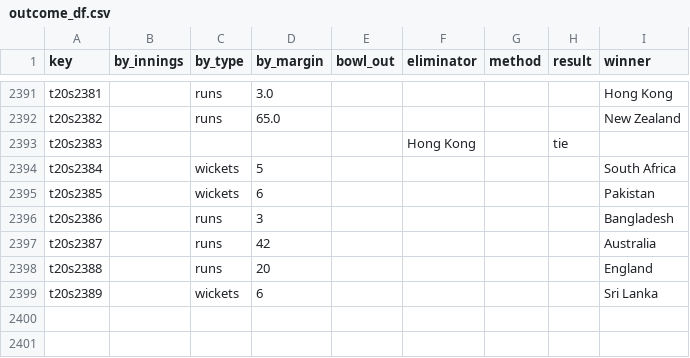
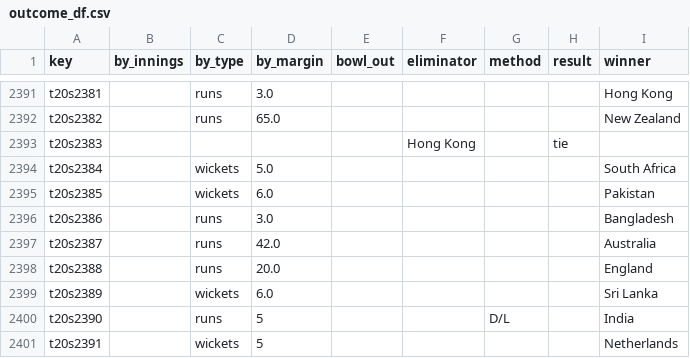
Before and after one commit to sawlachintan/cricket_data, a CSV file: t20s_data/outcome_df.csv, drawn as a sheet; only a part is shown, gaps mark what is left out.

```diff
--- a/t20s_data/outcome_df.csv
+++ b/t20s_data/outcome_df.csv
@@ -2393,7 +2393,9 @@ t20s2382,,runs,65.0,,,,,New Zealand
 t20s2383,,,,,Hong Kong,,tie,
-t20s2384,,wickets,5,,,,,South Africa
-t20s2385,,wickets,6,,,,,Pakistan
-t20s2386,,runs,3,,,,,Bangladesh
-t20s2387,,runs,42,,,,,Australia
-t20s2388,,runs,20,,,,,England
-t20s2389,,wickets,6,,,,,Sri Lanka
+t20s2384,,wickets,5.0,,,,,South Africa
+t20s2385,,wickets,6.0,,,,,Pakistan
+t20s2386,,runs,3.0,,,,,Bangladesh
+t20s2387,,runs,42.0,,,,,Australia
+t20s2388,,runs,20.0,,,,,England
+t20s2389,,wickets,6.0,,,,,Sri Lanka
+t20s2390,,runs,5,,,D/L,,India
+t20s2391,,wickets,5,,,,,Netherlands
```
Also changed, not shown: t20s_data/dates_df.csv, t20s_data/info_df.csv, 7 other files.
